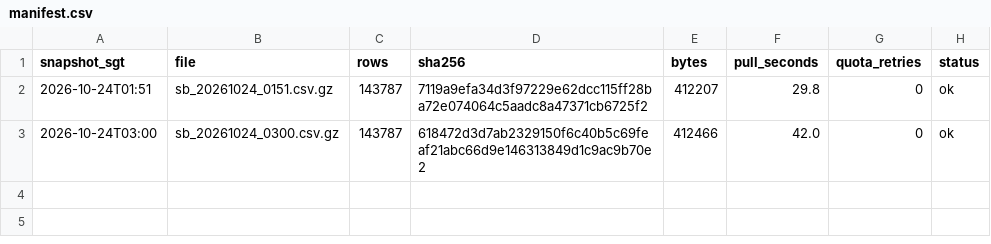
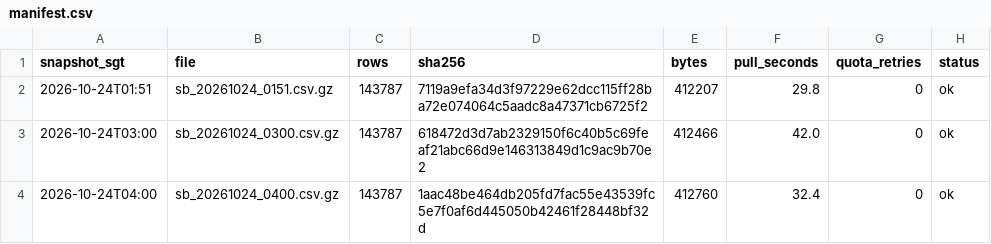
Before and after one commit to LUOaini1213/sg-bus-network-monitor, a CSV file: data/raw/speedbands/2026-10-24/manifest.csv, drawn as a sheet; the diff names each change by its address in the sheet, - before the commit and + after, or states it on an @@ line.

```diff
--- a/data/raw/speedbands/2026-10-24/manifest.csv
+++ b/data/raw/speedbands/2026-10-24/manifest.csv
+row 4: 2026-10-24T04:00 | sb_20261024_0400.csv.gz | 143787 | 1aac48be464db205fd7fac55e43539fc5e7f0af6d445050b42461f28448bf32d | 412760 | 32.4 | 0 | ok
```
Also changed, not shown: data/raw/incidents/2026-10-24/manifest.csv, 2 other files.
